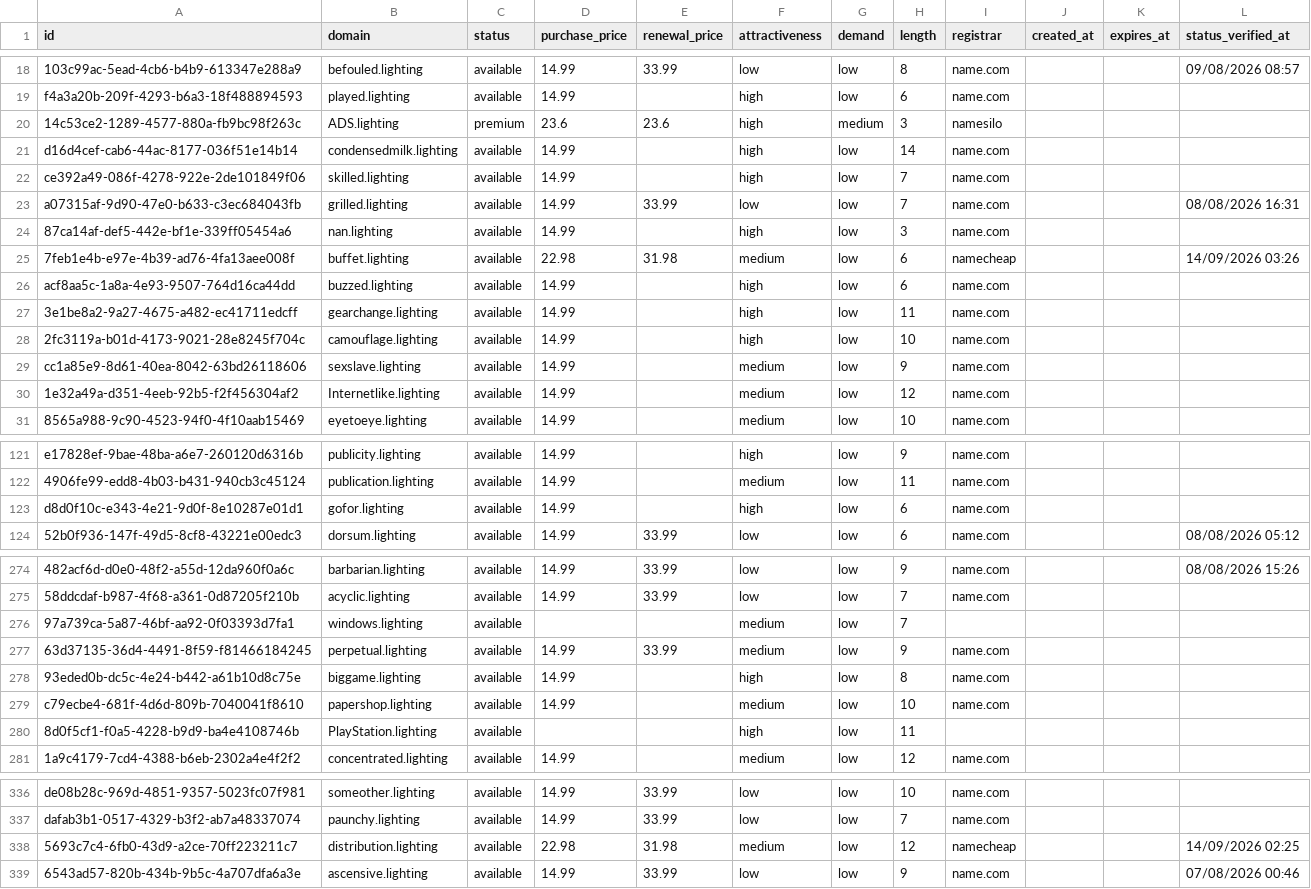
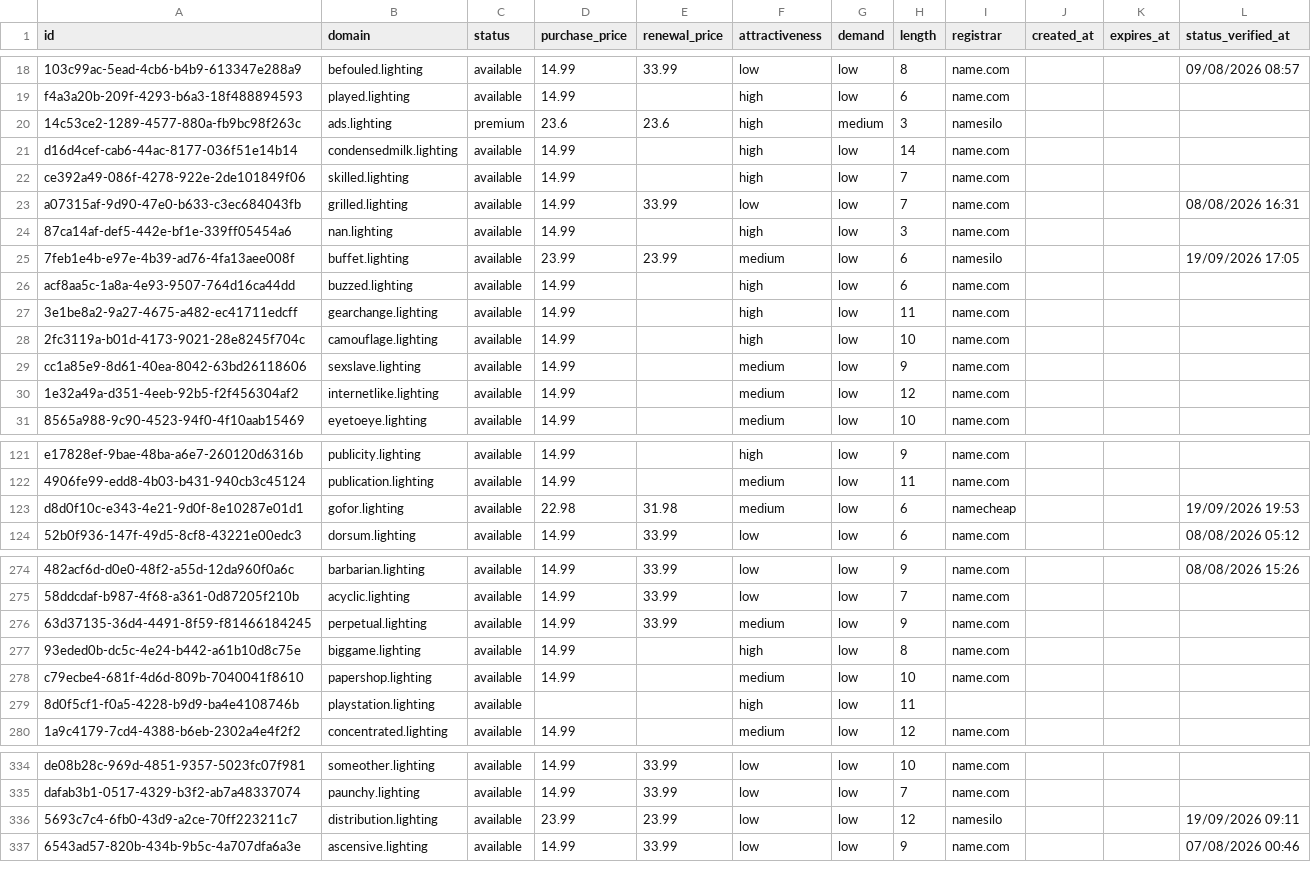
Before and after one commit to UniqueDomains/lighting-oneword-domains, a CSV file: lighting.csv, drawn as a sheet; only a part is shown, gaps mark what is left out; removed rows and columns are numbered as before the commit, all else as after; the diff covers the shown part only; the diff names each change by its address in the sheet, - before the commit and + after, or states it on an @@ line.

Commit message:
Domains update

```diff
--- a/lighting.csv
+++ b/lighting.csv
-B20 (domain): ADS.lighting
+B20 (domain): ads.lighting
-D25 (purchase_price): 22.98
+D25 (purchase_price): 23.99
-E25 (renewal_price): 31.98
+E25 (renewal_price): 23.99
-I25 (registrar): namecheap
+I25 (registrar): namesilo
-L25 (status_verified_at): 14/09/2026 03:26
+L25 (status_verified_at): 19/09/2026 17:05
-B30 (domain): Internetlike.lighting
+B30 (domain): internetlike.lighting
-D123 (purchase_price): 14.99
+D123 (purchase_price): 22.98
-E123 (renewal_price): (empty)
+E123 (renewal_price): 31.98
-F123 (attractiveness): high
+F123 (attractiveness): medium
-I123 (registrar): name.com
+I123 (registrar): namecheap
-L123 (status_verified_at): (empty)
+L123 (status_verified_at): 19/09/2026 19:53
-row 276: 97a739ca-5a87-46bf-aa92-0f03393d7fa1 | windows.lighting | available |  |  | medium | low | 7
-B279 (domain): PlayStation.lighting
+B279 (domain): playstation.lighting
-D336 (purchase_price): 22.98
+D336 (purchase_price): 23.99
-E336 (renewal_price): 31.98
+E336 (renewal_price): 23.99
-F336 (attractiveness): medium
+F336 (attractiveness): low
-I336 (registrar): namecheap
+I336 (registrar): namesilo
-L336 (status_verified_at): 14/09/2026 02:25
+L336 (status_verified_at): 19/09/2026 09:11
```
Also changed, not shown: 4 added rows, 3 removed rows and 88 edited cells elsewhere in this file, 4 other files.
